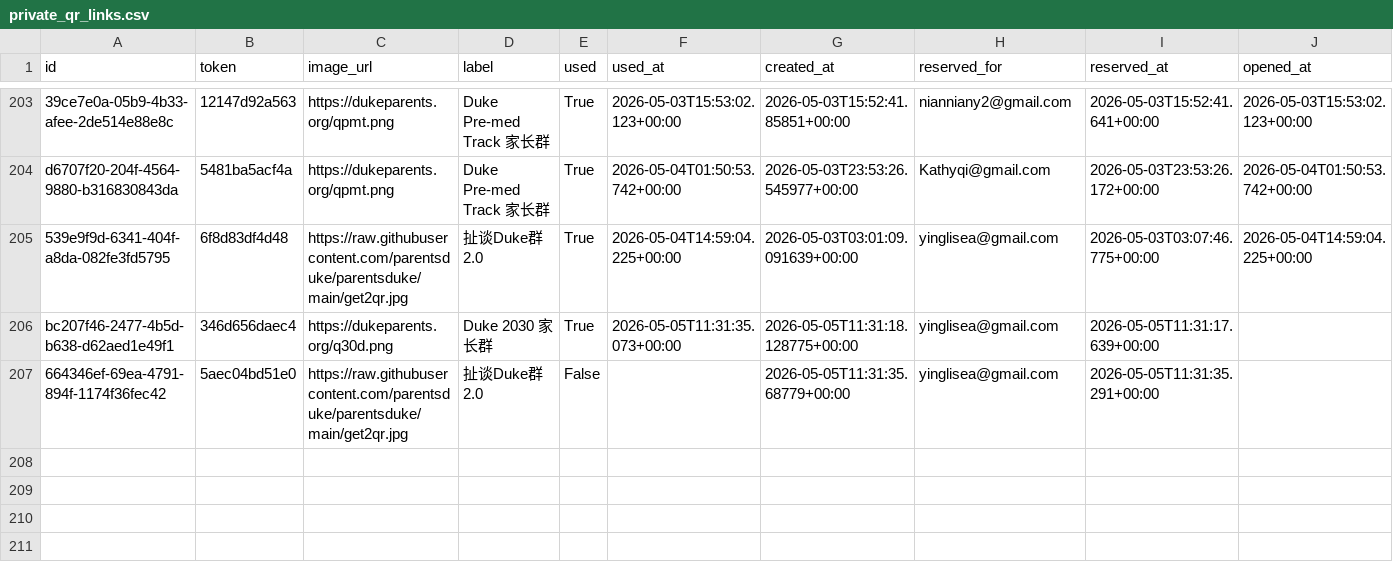
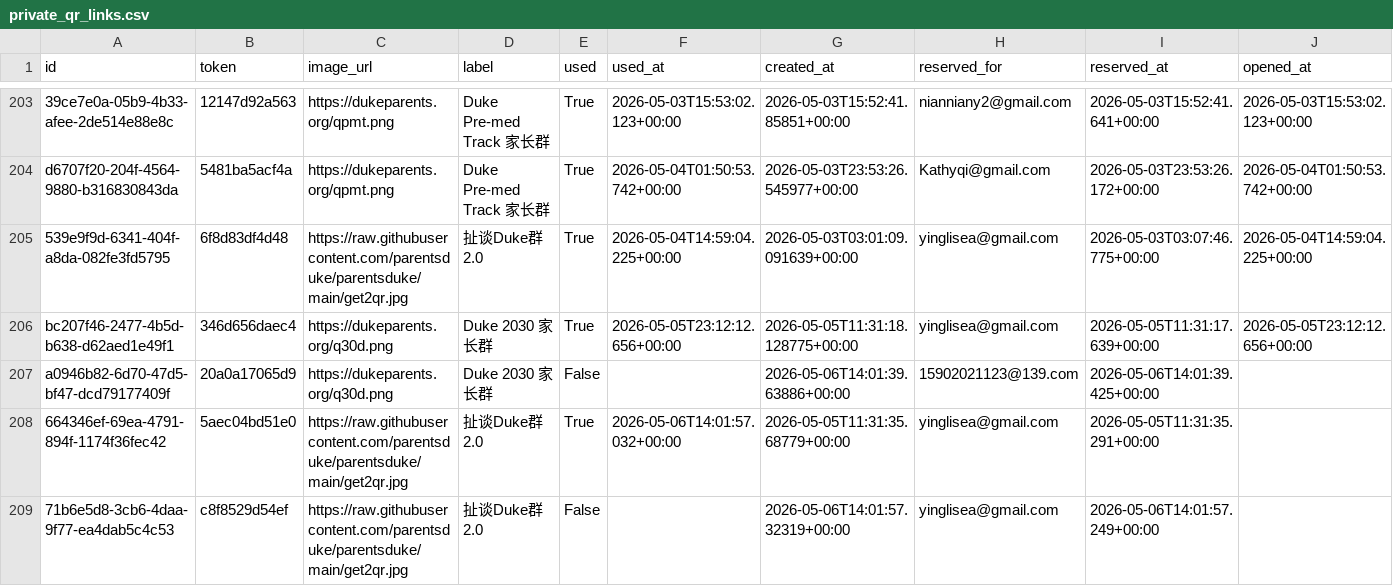
Before and after one commit to parentsduke/parentsduke, a CSV file: backup/latest/private_qr_links.csv, drawn as a sheet; only a part is shown, gaps mark what is left out; addresses are those after the commit; rows hold the shown columns only; the diff names each change by its address in the sheet, - before the commit and + after, or states it on an @@ line.

```diff
--- a/backup/latest/private_qr_links.csv
+++ b/backup/latest/private_qr_links.csv
-F206 (used_at): 2026-05-05T11:31:35.073+00:00
+F206 (used_at): 2026-05-05T23:12:12.656+00:00
-J206 (opened_at): (empty)
+J206 (opened_at): 2026-05-05T23:12:12.656+00:00
+row 207: a0946b82-6d70-47d5-bf47-dcd79177409f | 20a0a17065d9 | https://dukeparents.org/q30d.png | Duke 2030 家长群 | False |  | 2026-05-06T14:01:39.63886+00:00 | 15902021123@139.com | 2026-05-06T14:01:39.425+00:00
-E208 (used): False
+E208 (used): True
-F208 (used_at): (empty)
+F208 (used_at): 2026-05-06T14:01:57.032+00:00
+row 209: 71b6e5d8-3cb6-4daa-9f77-ea4dab5c4c53 | c8f8529d54ef | https://raw.githubusercontent.com/parentsduke/parentsduke/main/get2qr.jpg | 扯谈Duke群2.0 | False |  | 2026-05-06T14:01:57.32319+00:00 | yinglisea@gmail.com | 2026-05-06T14:01:57.249+00:00
```
Also changed, not shown: backup/latest/admissions_submissions.csv, backup/latest/admissions_submissionsMulti.csv, 9 other files.
